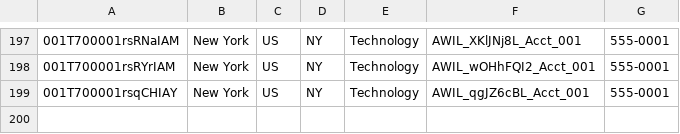
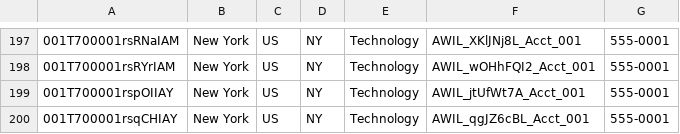
Before and after one commit to saalibilli/GHTestRepoLarge03, a CSV file: dataset/account.csv, drawn as a sheet; only a part is shown, gaps mark what is left out; the diff names each change by its address in the sheet, - before the commit and + after, or states it on an @@ line.

```diff
--- a/dataset/account.csv
+++ b/dataset/account.csv
+row 199: 001T700001rspOIIAY | New York | US | NY | Technology | AWIL_jtUfWt7A_Acct_001 | 555-0001
```
Also changed, not shown: dataset/contact.csv, dataset/opportunity.csv, 3 other files.
